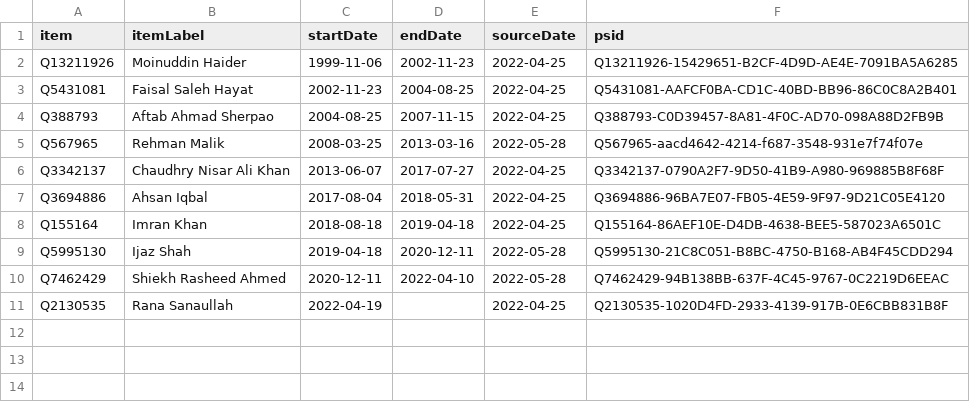
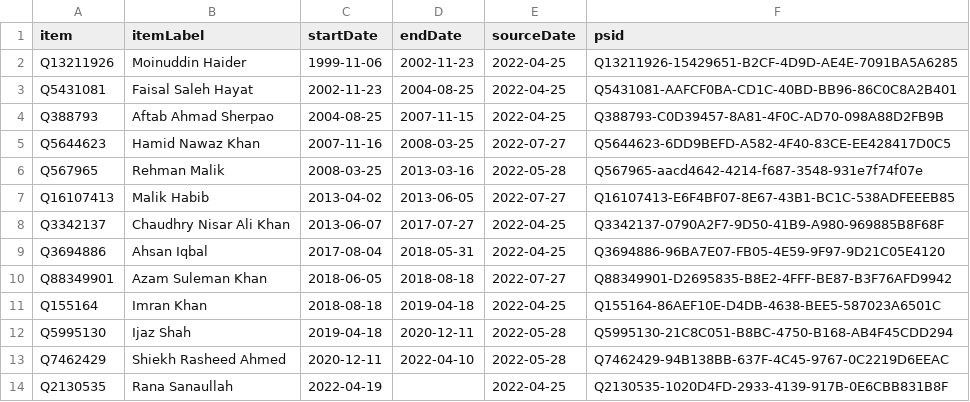
Before and after one commit to every-politician-scrapers/pakistan-ministers, a CSV file: sources/wpoffice/minister-interior/wikidata.csv, drawn as a sheet.

```diff
--- a/sources/wpoffice/minister-interior/wikidata.csv
+++ b/sources/wpoffice/minister-interior/wikidata.csv
@@ -4,5 +4,8 @@ Q5431081,Faisal Saleh Hayat,2002-11-23,2004-08-25,2022-04-25,Q5431081-AAFCF0BA-C
 Q388793,Aftab Ahmad Sherpao,2004-08-25,2007-11-15,2022-04-25,Q388793-C0D39457-8A81-4F0C-AD70-098A88D2FB9B
+Q5644623,Hamid Nawaz Khan,2007-11-16,2008-03-25,2022-07-27,Q5644623-6DD9BEFD-A582-4F40-83CE-EE428417D0C5
 Q567965,Rehman Malik,2008-03-25,2013-03-16,2022-05-28,Q567965-aacd4642-4214-f687-3548-931e7f74f07e
+Q16107413,Malik Habib,2013-04-02,2013-06-05,2022-07-27,Q16107413-E6F4BF07-8E67-43B1-BC1C-538ADFEEEB85
 Q3342137,Chaudhry Nisar Ali Khan,2013-06-07,2017-07-27,2022-04-25,Q3342137-0790A2F7-9D50-41B9-A980-969885B8F68F
 Q3694886,Ahsan Iqbal,2017-08-04,2018-05-31,2022-04-25,Q3694886-96BA7E07-FB05-4E59-9F97-9D21C05E4120
+Q88349901,Azam Suleman Khan,2018-06-05,2018-08-18,2022-07-27,Q88349901-D2695835-B8E2-4FFF-BE87-B3F76AFD9942
 Q155164,Imran Khan,2018-08-18,2019-04-18,2022-04-25,Q155164-86AEF10E-D4DB-4638-BEE5-587023A6501C
```
Also changed, not shown: sources/wpoffice/minister-interior/scraped.csv, 1 other file.
